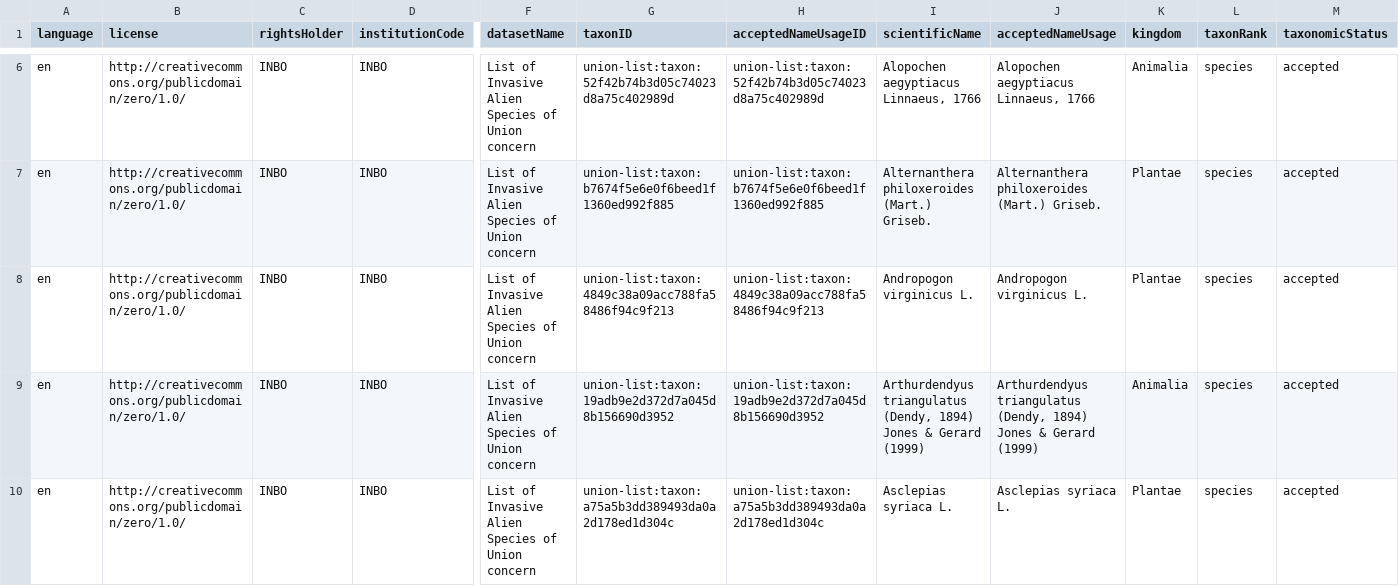
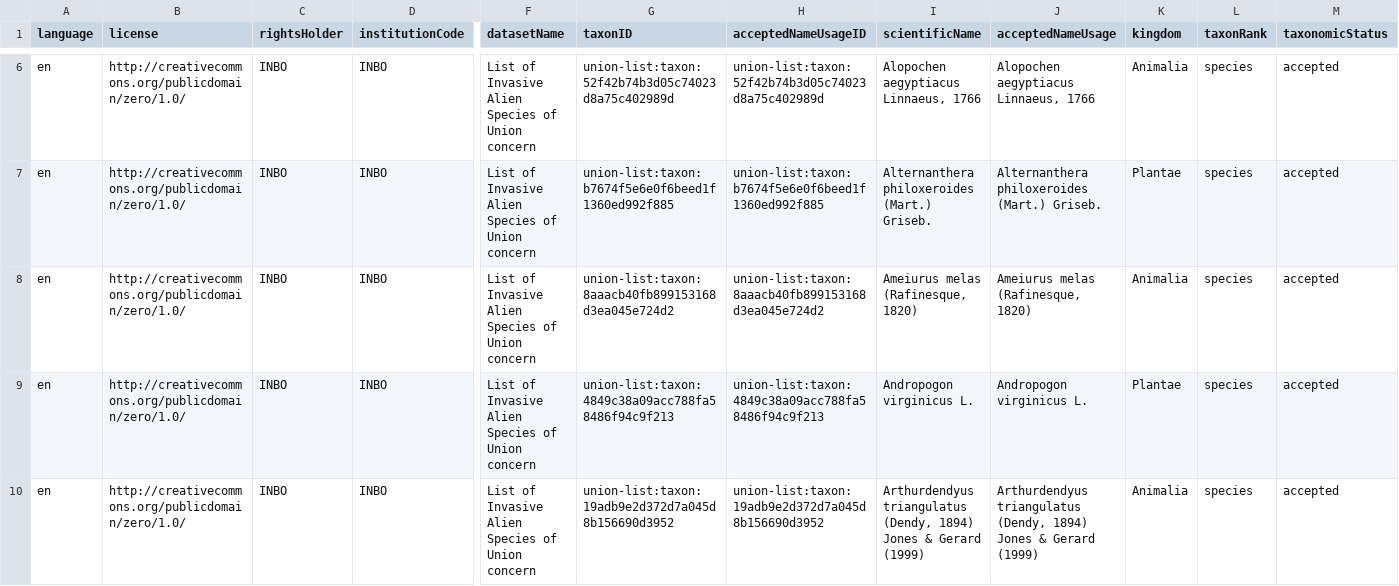
Before and after one commit to riparias/union-list, a CSV file: data/processed/taxon.csv, drawn as a sheet; only a part is shown, gaps mark what is left out; the shorter side is filled out with more unchanged rows; rows hold the shown columns only; the diff names each change by its address in the sheet, - before the commit and + after, or states it on an @@ line.

```diff
--- a/data/processed/taxon.csv
+++ b/data/processed/taxon.csv
+row 8: en | http://creativecommons.org/publicdomain/zero/1.0/ | INBO | INBO | List of Invasive Alien Species of Union concern | union-list:taxon:8aaacb40fb899153168d3ea045e724d2 | union-list:taxon:8aaacb40fb899153168d3ea045e724d2 | Ameiurus melas (Rafinesque, 1820) | Ameiurus melas (Rafinesque, 1820) | Animalia | species | accepted
```
Also changed, not shown: data/processed/description.csv, data/processed/vernacularname.csv, 2 other files.
